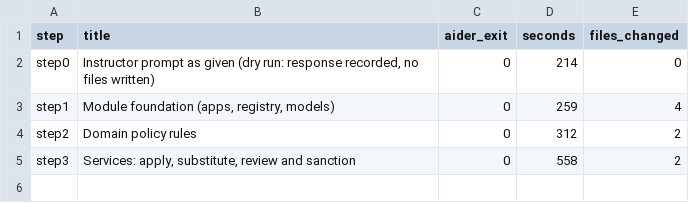
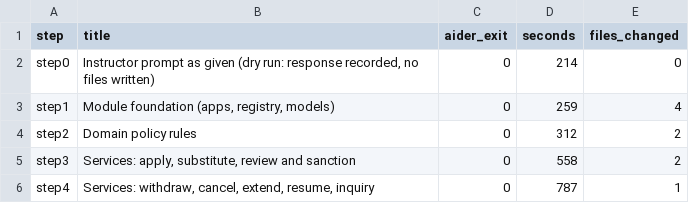
Before and after one commit to gojosaturo25/Fusion-Integrated, a CSV file: pilot/ELM_MODEL_1/timings.csv, drawn as a sheet; the diff names each change by its address in the sheet, - before the commit and + after, or states it on an @@ line.

```diff
--- a/pilot/ELM_MODEL_1/timings.csv
+++ b/pilot/ELM_MODEL_1/timings.csv
+row 6: step4 | Services: withdraw, cancel, extend, resume, inquiry | 0 | 787 | 1
```
Also changed, not shown: 5 other files.
